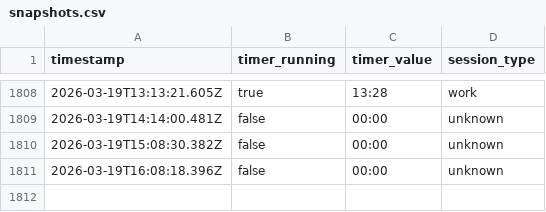
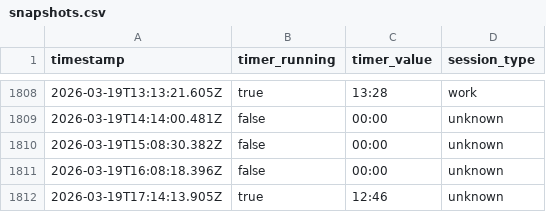
Before and after one commit to AlexDial624/cukcoo-leaderboard, a CSV file: data/snapshots.csv, drawn as a sheet; only a part is shown, gaps mark what is left out.

```diff
--- a/data/snapshots.csv
+++ b/data/snapshots.csv
@@ -1811 +1811,2 @@ timestamp,timer_running,timer_value,session_type
 2026-03-19T16:08:18.396Z,false,00:00,unknown
+2026-03-19T17:14:13.905Z,true,12:46,unknown
```
Also changed, not shown: data/presence.csv, 3 other files.
